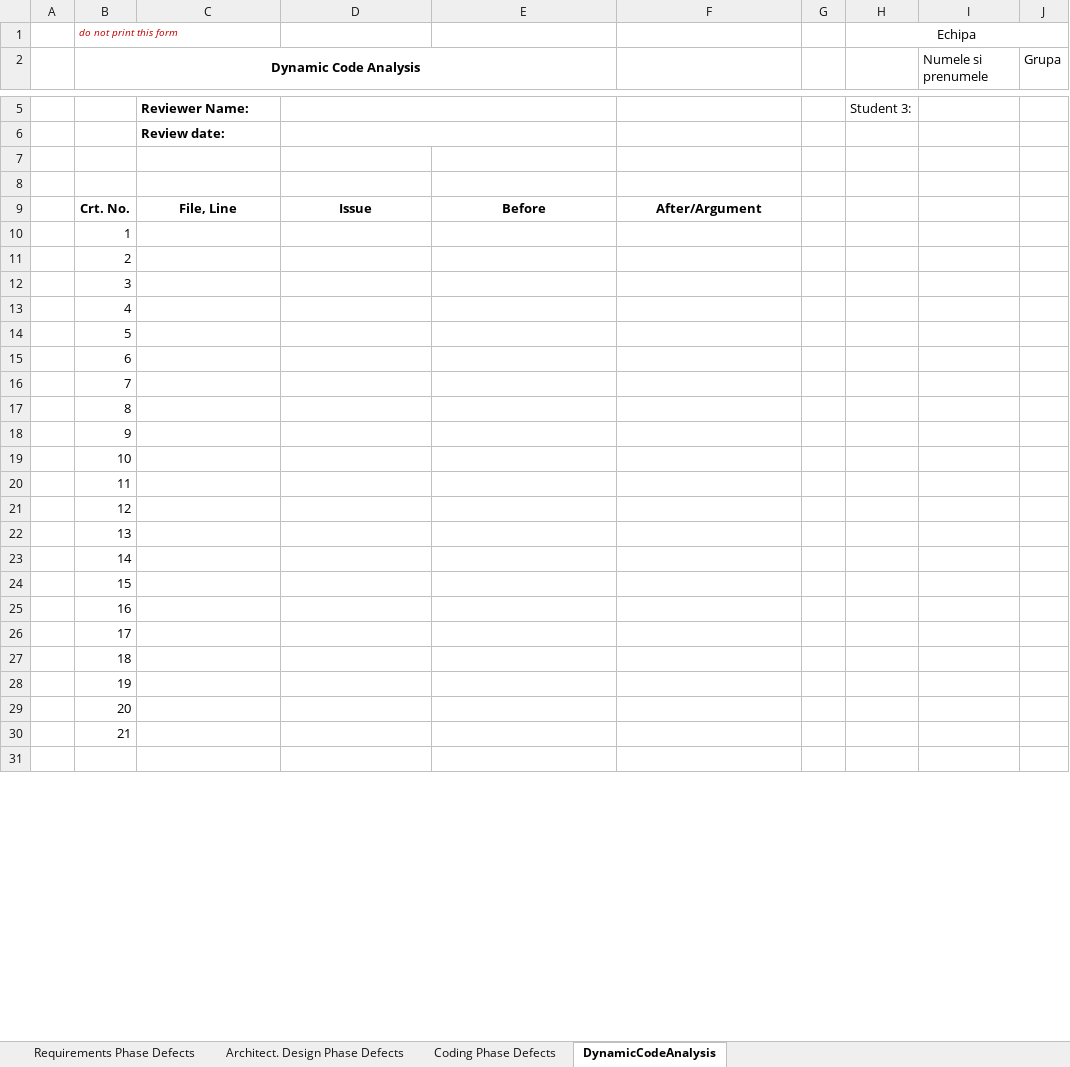
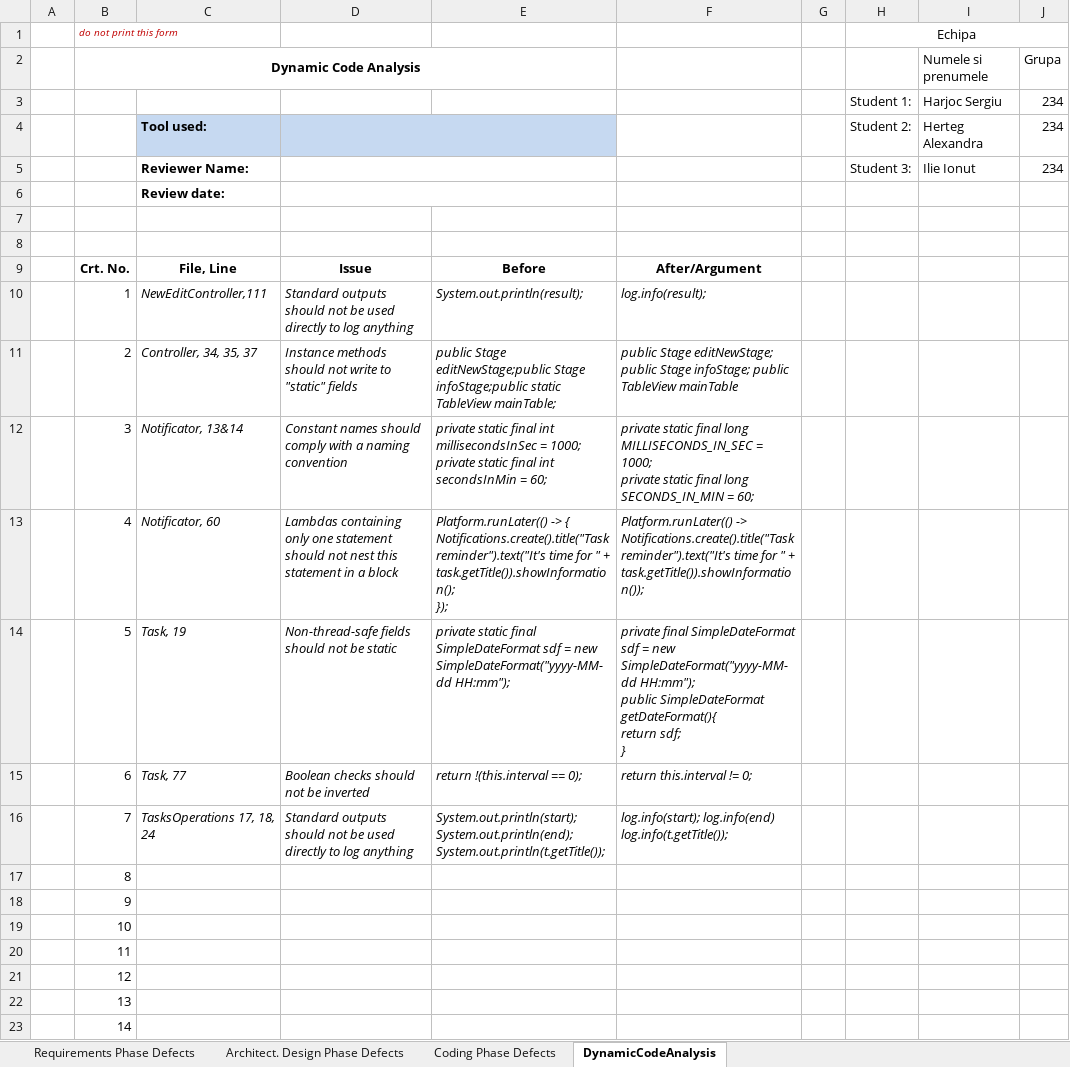
Before and after one commit to iliebogdan25/ABS, an Excel workbook: Docs/Lab01/Lab01_ReviewReport.xlsx, sheet DynamicCodeAnalysis, drawn as a sheet; only a part is shown, gaps mark what is left out; the shorter side is filled out with more unchanged rows; values as stored, in another font and other column widths than the file's, no borders; removed rows and columns are numbered as before the commit, all else as after; ↵ is a line break in a cell; the diff covers the shown part only; the diff names each change by its address in the sheet, - before the commit and + after, or states it on an @@ line.

```diff
--- a/Docs/Lab01/Lab01_ReviewReport.xlsx (sheet DynamicCodeAnalysis)
+++ b/Docs/Lab01/Lab01_ReviewReport.xlsx (sheet DynamicCodeAnalysis)
-row 5:  |  | Reviewer Name: |  |  |  |  | Student 3:
+row 3:  |  |  |  |  |  |  | Student 1: | Harjoc Sergiu | 234
+row 4:  |  | Tool used: |  |  |  |  | Student 2: | Herteg Alexandra | 234
+row 5:  |  | Reviewer Name: |  |  |  |  | Student 3: | Ilie Ionut | 234
-C10: (empty)
+C10: NewEditController,111
-D10: (empty)
+D10: Standard outputs should not be used directly to log anything
-E10: (empty)
+E10: System.out.println(result);
-F10: (empty)
+F10: log.info(result);
-C11: (empty)
+C11: Controller, 34, 35, 37
-D11: (empty)
+D11: Instance methods should not write to "static" fields
-E11: (empty)
+E11: public Stage editNewStage;public Stage infoStage;public static TableView mainTable;
-F11: (empty)
+F11: public Stage editNewStage; public Stage infoStage; public TableView mainTable
-C12: (empty)
+C12: Notificator, 13&14
-D12: (empty)
+D12: Constant names should comply with a naming convention
-E12: (empty)
+E12: private static final int millisecondsInSec = 1000; ↵ private static final int secondsInMin = 60;
-F12: (empty)
+F12: private static final long MILLISECONDS_IN_SEC = 1000; ↵ private static final long SECONDS_IN_MIN = 60;
-C13: (empty)
+C13: Notificator, 60
-D13: (empty)
+D13: Lambdas containing only one statement should not nest this statement in a block
-E13: (empty)
+E13: Platform.runLater(() -> { ↵ Notifications.create().title("Task reminder").text("It's time for " + task.getTitle()).showInformation(); ↵ });
-F13: (empty)
+F13: Platform.runLater(() -> Notifications.create().title("Task reminder").text("It's time for " + task.getTitle()).showInformation());
-C14: (empty)
+C14: Task, 19
-D14: (empty)
+D14: Non-thread-safe fields should not be static
-E14: (empty)
+E14: private static final SimpleDateFormat sdf = new SimpleDateFormat("yyyy-MM-dd HH:mm");
-F14: (empty)
+F14: private final SimpleDateFormat sdf = new SimpleDateFormat("yyyy-MM-dd HH:mm"); ↵ public SimpleDateFormat getDateFormat(){ ↵ return sdf; ↵ }
-C15: (empty)
+C15: Task, 77
-D15: (empty)
+D15: Boolean checks should not be inverted
-E15: (empty)
+E15: return !(this.interval == 0);
-F15: (empty)
+F15: return this.interval != 0;
-C16: (empty)
+C16: TasksOperations 17, 18, 24
-D16: (empty)
+D16: Standard outputs should not be used directly to log anything
-E16: (empty)
+E16: System.out.println(start); ↵ System.out.println(end); ↵ System.out.println(t.getTitle());
-F16: (empty)
+F16: log.info(start); log.info(end) log.info(t.getTitle());
```
Also changed, not shown: 2 removed rows and 1 edited cell elsewhere in this sheet, sheet Requirements Phase Defects, sheet Coding Phase Defects, sheet Architect. Design Phase Defects, formulas that keep their value, 1 other file.
